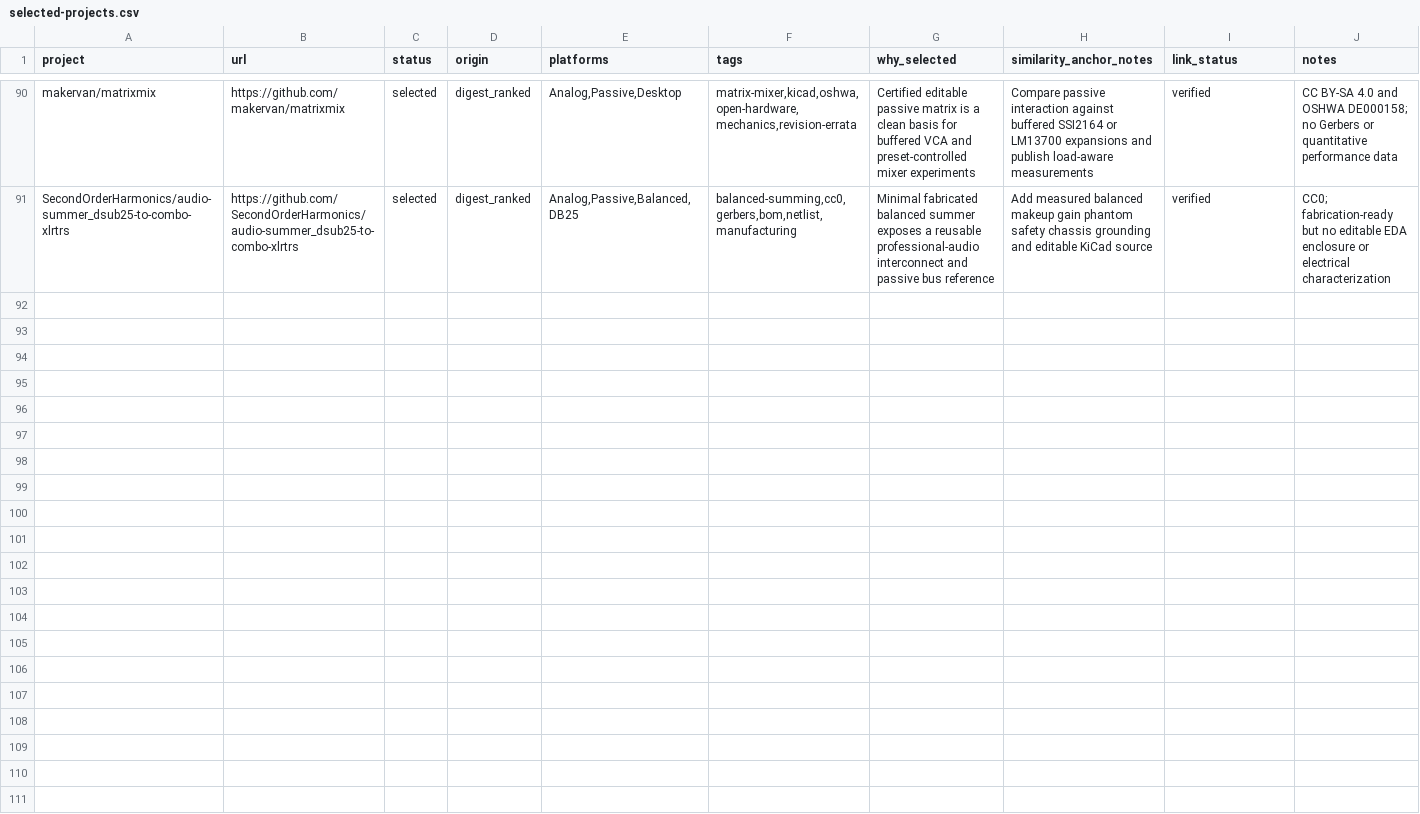
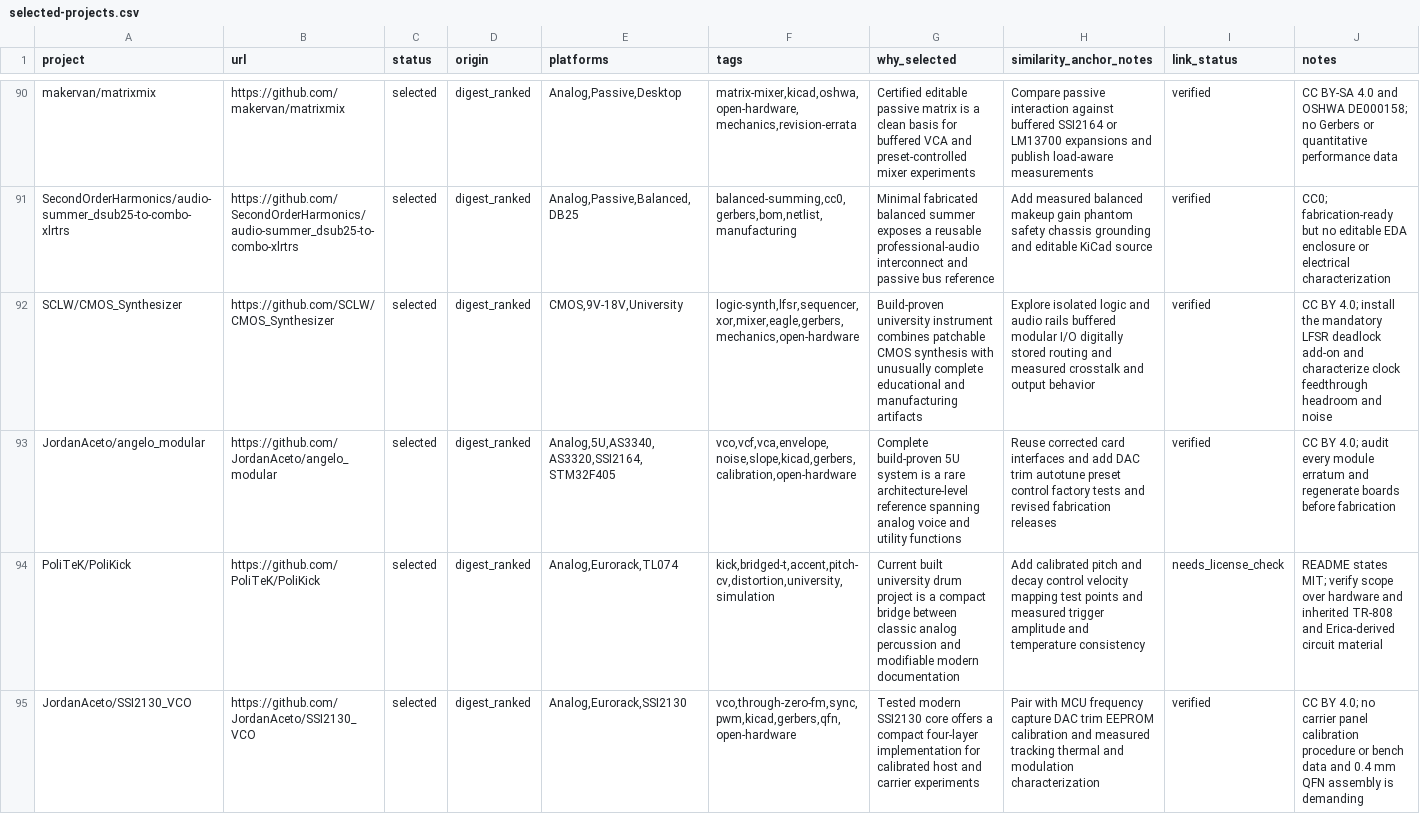
Before and after one commit to Denys/embedded-audio-mine, a CSV file: data/selected-projects.csv, drawn as a sheet; only a part is shown, gaps mark what is left out; the diff names each change by its address in the sheet, - before the commit and + after, or states it on an @@ line.

```diff
--- a/data/selected-projects.csv
+++ b/data/selected-projects.csv
+row 92: SCLW/CMOS_Synthesizer | https://github.com/SCLW/CMOS_Synthesizer | selected | digest_ranked | CMOS,9V-18V,University | logic-synth,lfsr,sequencer,xor,mixer,eagle,gerbers,mechanics,open-hardware | Build-proven university instrument combines patchable CMOS synthesis with unusually complete educational and manufacturing artifacts | Explore isolated logic and audio rails buffered modular I/O digitally stored routing and measured crosstalk and output behavior | verified | CC BY 4.0; install the mandatory LFSR deadlock add-on and characterize clock feedthrough headroom and noise
+row 93: JordanAceto/angelo_modular | https://github.com/JordanAceto/angelo_modular | selected | digest_ranked | Analog,5U,AS3340,AS3320,SSI2164,STM32F405 | vco,vcf,vca,envelope,noise,slope,kicad,gerbers,calibration,open-hardware | Complete build-proven 5U system is a rare architecture-level reference spanning analog voice and utility functions | Reuse corrected card interfaces and add DAC trim autotune preset control factory tests and revised fabrication releases | verified | CC BY 4.0; audit every module erratum and regenerate boards before fabrication
+row 94: PoliTeK/PoliKick | https://github.com/PoliTeK/PoliKick | selected | digest_ranked | Analog,Eurorack,TL074 | kick,bridged-t,accent,pitch-cv,distortion,university,simulation | Current built university drum project is a compact bridge between classic analog percussion and modifiable modern documentation | Add calibrated pitch and decay control velocity mapping test points and measured trigger amplitude and temperature consistency | needs_license_check | README states MIT; verify scope over hardware and inherited TR-808 and Erica-derived circuit material
+row 95: JordanAceto/SSI2130_VCO | https://github.com/JordanAceto/SSI2130_VCO | selected | digest_ranked | Analog,Eurorack,SSI2130 | vco,through-zero-fm,sync,pwm,kicad,gerbers,qfn,open-hardware | Tested modern SSI2130 core offers a compact four-layer implementation for calibrated host and carrier experiments | Pair with MCU frequency capture DAC trim EEPROM calibration and measured tracking thermal and modulation characterization | verified | CC BY 4.0; no carrier panel calibration procedure or bench data and 0.4 mm QFN assembly is demanding
```
Also changed, not shown: data/common-anti-repeat-index.csv, data/published-repo-log.csv, 3 other files.
